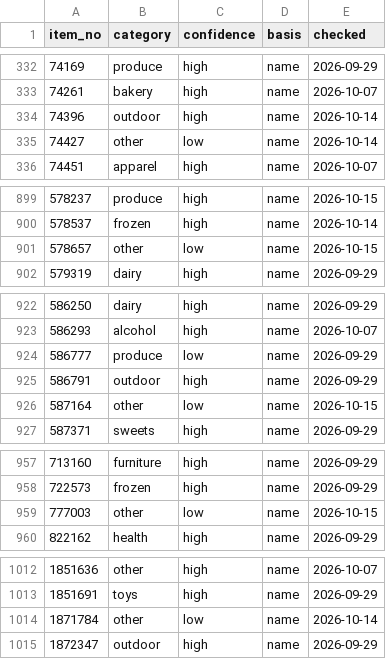
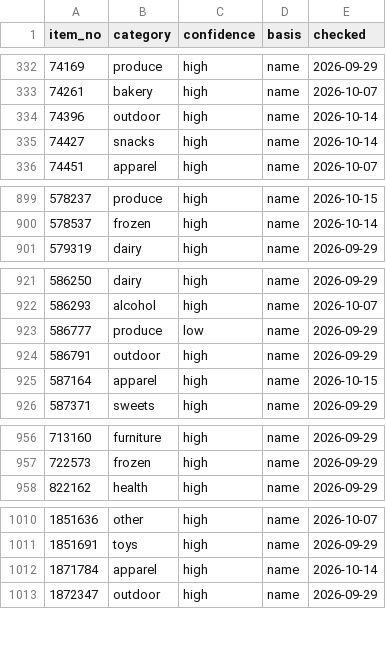
Before and after one commit to iPliny/costco-price-jp, a CSV file: data/product_categories.csv, drawn as a sheet; only a part is shown, gaps mark what is left out.

```diff
--- a/data/product_categories.csv
+++ b/data/product_categories.csv
@@ -334,3 +334,3 @@ item_no,category,confidence,basis,checked
 74396,outdoor,high,name,2026-10-14
-74427,other,low,name,2026-10-14
+74427,snacks,high,name,2026-10-14
 74451,apparel,high,name,2026-10-07
@@ -900,3 +900,2 @@ item_no,category,confidence,basis,checked
 578537,frozen,high,name,2026-10-14
-578657,other,low,name,2026-10-15
 579319,dairy,high,name,2026-09-29
@@ -925,3 +924,3 @@ item_no,category,confidence,basis,checked
 586791,outdoor,high,name,2026-09-29
-587164,other,low,name,2026-10-15
+587164,apparel,high,name,2026-10-15
 587371,sweets,high,name,2026-09-29
@@ -958,3 +957,2 @@ item_no,category,confidence,basis,checked
 722573,frozen,high,name,2026-09-29
-777003,other,low,name,2026-10-15
 822162,health,high,name,2026-09-29
@@ -1013,3 +1011,3 @@ item_no,category,confidence,basis,checked
 1851691,toys,high,name,2026-09-29
-1871784,other,low,name,2026-10-14
+1871784,apparel,high,name,2026-10-14
 1872347,outdoor,high,name,2026-09-29
```
Also changed, not shown: data/observations.csv.
